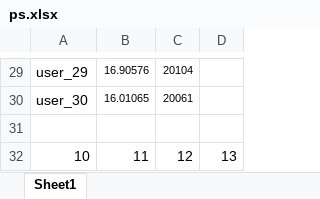
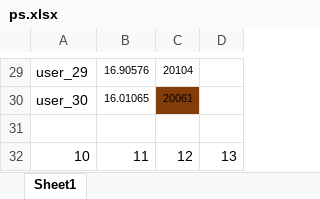
Before and after one commit to dlt-lee/dcb, an Excel workbook: ps.xlsx, sheet Sheet1, drawn as a sheet; only a part is shown, gaps mark what is left out; values as stored, in another font and other column widths than the file's, no borders; the diff covers the shown part only; the diff names each change by its address in the sheet, - before the commit and + after, or states it on an @@ line.

```diff
--- a/ps.xlsx (sheet Sheet1)
+++ b/ps.xlsx (sheet Sheet1)
-C30 fill: none
+C30 fill: #843C0B
```
Also changed, not shown: 24 edited cells and cell formats elsewhere in this sheet.
